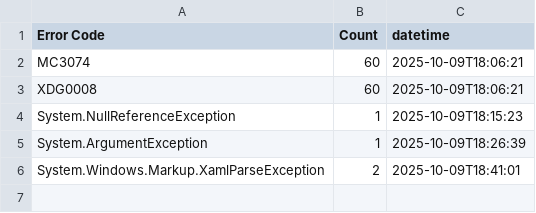
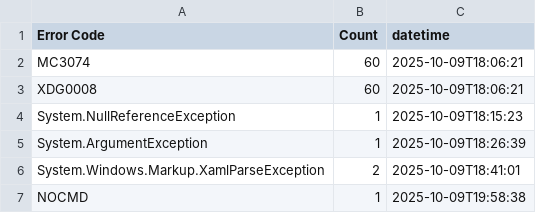
Before and after one commit to Armstrm6/DesktopApplicationTemplate, a CSV file: Error Log/Code Errors.csv, drawn as a sheet; the diff names each change by its address in the sheet, - before the commit and + after, or states it on an @@ line.

```diff
--- a/Error Log/Code Errors.csv
+++ b/Error Log/Code Errors.csv
+row 7: NOCMD | 1 | 2025-10-09T19:58:38
```
Also changed, not shown: Error Log/Build Errors.csv, Error Log/Detailed Errors.csv, 1 other file.
